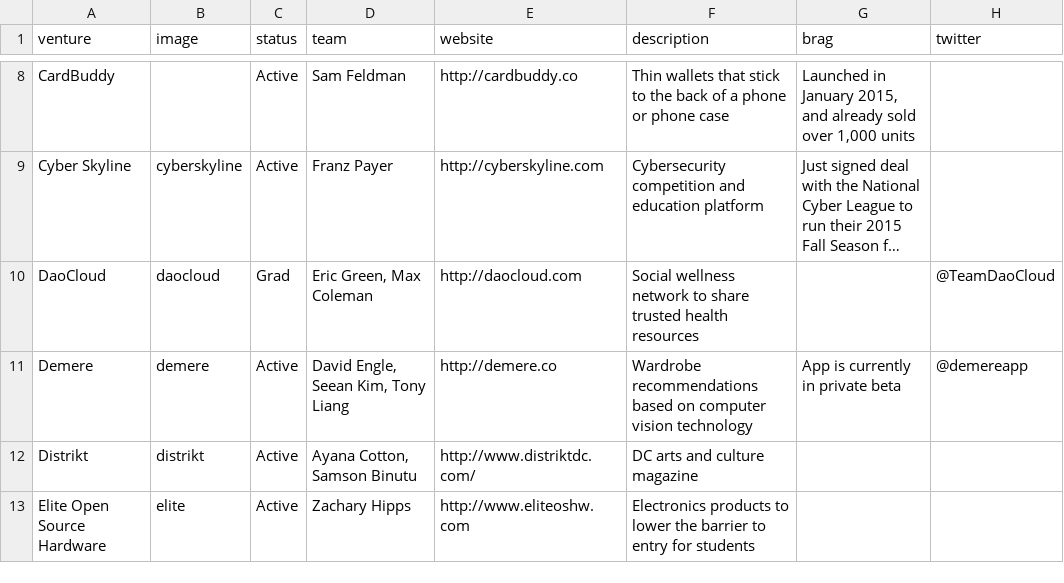
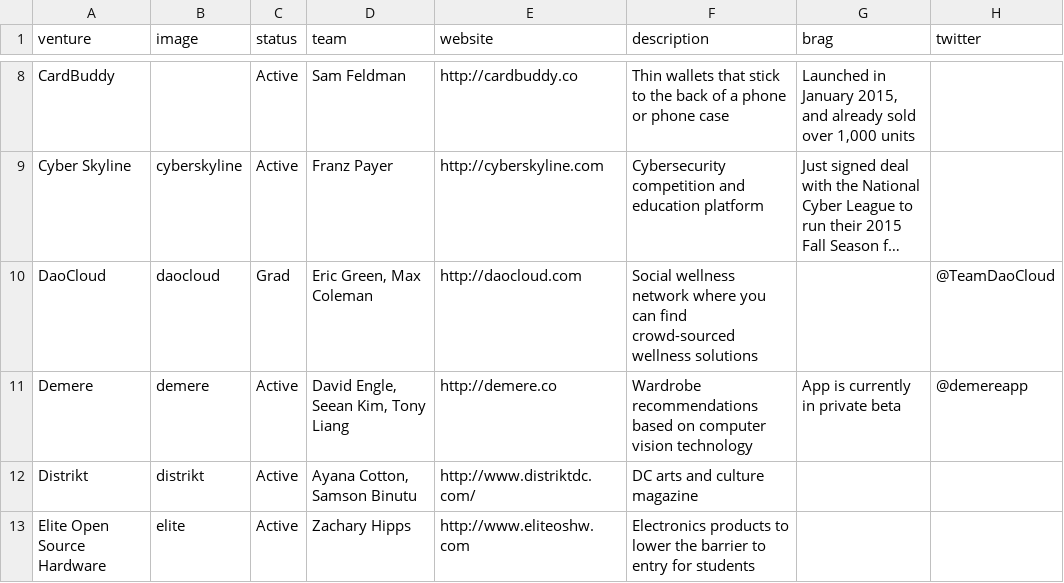
Before and after one commit to StartupShell/web-2015, a CSV file: _data/ventures.csv, drawn as a sheet; only a part is shown, gaps mark what is left out; long unchanged cells end in …; the diff names each change by its address in the sheet, - before the commit and + after, or states it on an @@ line.

Commit message:
change daocloud description

```diff
--- a/_data/ventures.csv
+++ b/_data/ventures.csv
-F10 (description): …wellness network to share trusted health resources
+F10 (description): …wellness network where you can find crowd-sourced wellness solutions
```
